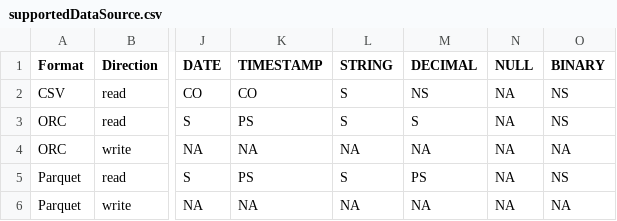
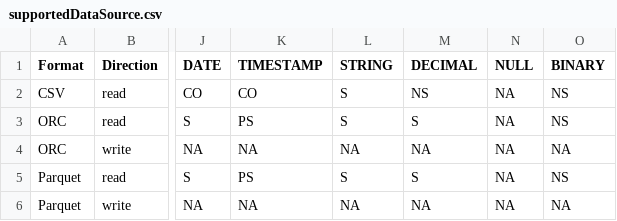
Before and after one commit to sririshindra/spark-rapids, a CSV file: tools/src/main/resources/supportedDataSource.csv, drawn as a sheet; only a part is shown, gaps mark what is left out; the diff names each change by its address in the sheet, - before the commit and + after, or states it on an @@ line.

Commit message:
Decimal128 support for Parquet (#4362)
* Decimal128 support for Parquet

Signed-off-by: Kuhu Shukla <kuhus@nvidia.com>

Co-authored-by: Kuhu Shukla <kuhus@nvidia.com>
Change-Id: Iff70e7f906581dbc522a644090dc6b5d18baf6aa

```diff
--- a/tools/src/main/resources/supportedDataSource.csv
+++ b/tools/src/main/resources/supportedDataSource.csv
-M5 (DECIMAL): PS
+M5 (DECIMAL): S
```
Also changed, not shown: 8 other files.
